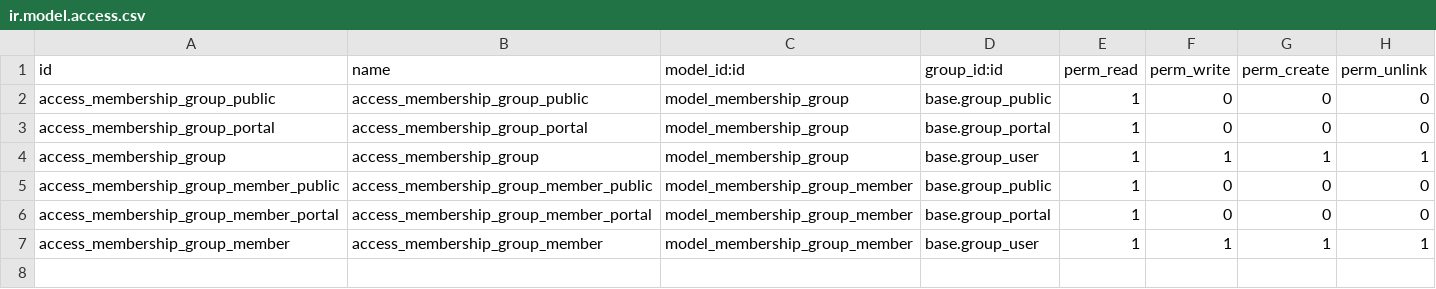
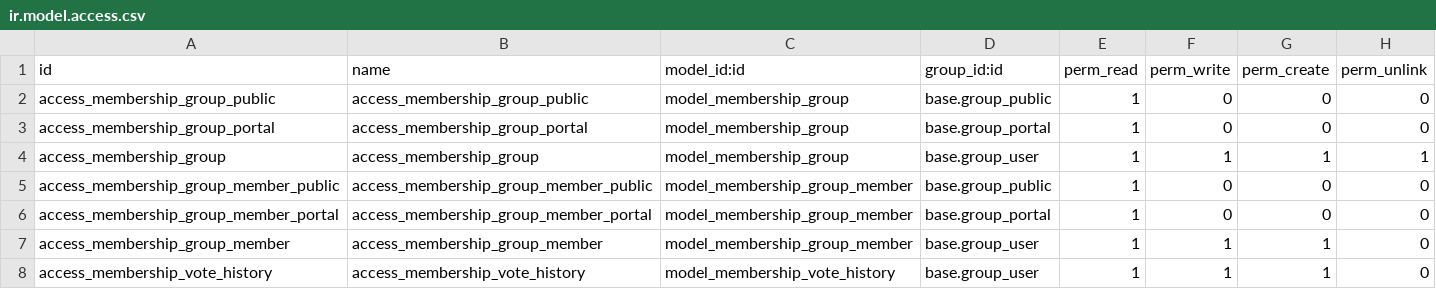
Before and after one commit to onesteinbv/addons-generic, a CSV file: membership_group/security/ir.model.access.csv, drawn as a sheet.

Commit message:
[REF] membership add voting group

```diff
--- a/membership_group/security/ir.model.access.csv
+++ b/membership_group/security/ir.model.access.csv
@@ -6,2 +6,3 @@ access_membership_group_member_public,access_membership_group_member_public,mode
 access_membership_group_member_portal,access_membership_group_member_portal,model_membership_group_member,base.group_portal,1,0,0,0
-access_membership_group_member,access_membership_group_member,model_membership_group_member,base.group_user,1,1,1,1
+access_membership_group_member,access_membership_group_member,model_membership_group_member,base.group_user,1,1,1,0
+access_membership_vote_history,access_membership_vote_history,model_membership_vote_history,base.group_user,1,1,1,0
```
Also changed, not shown: 19 other files.
